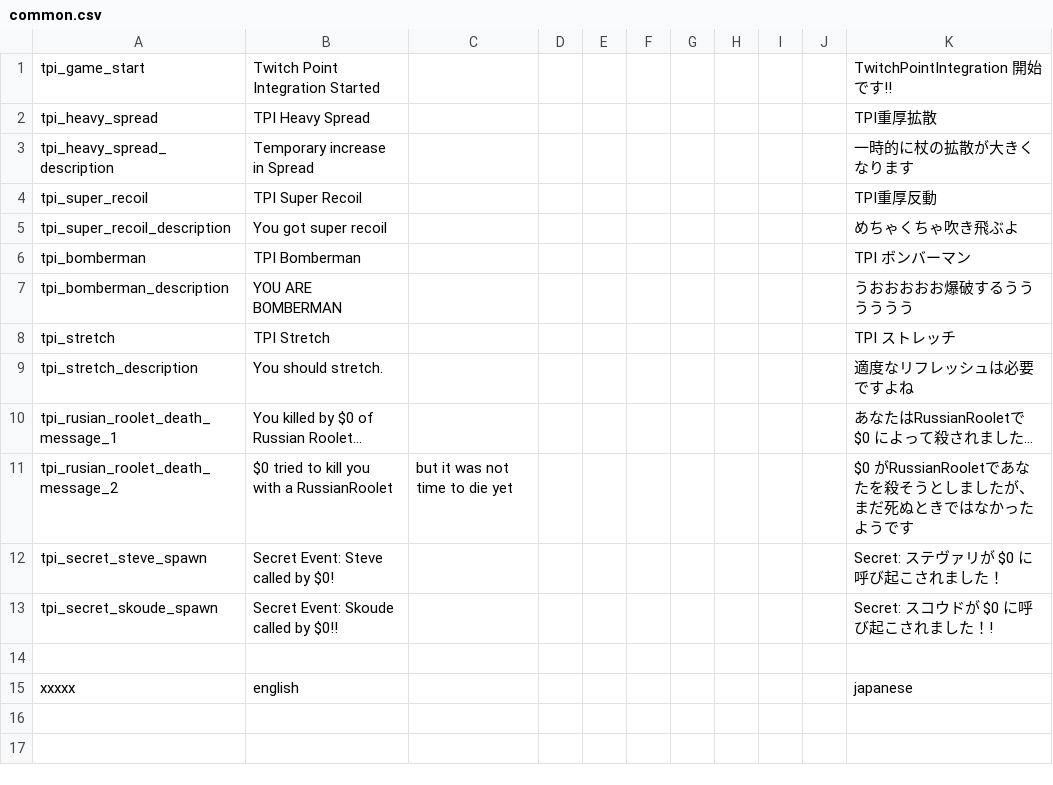
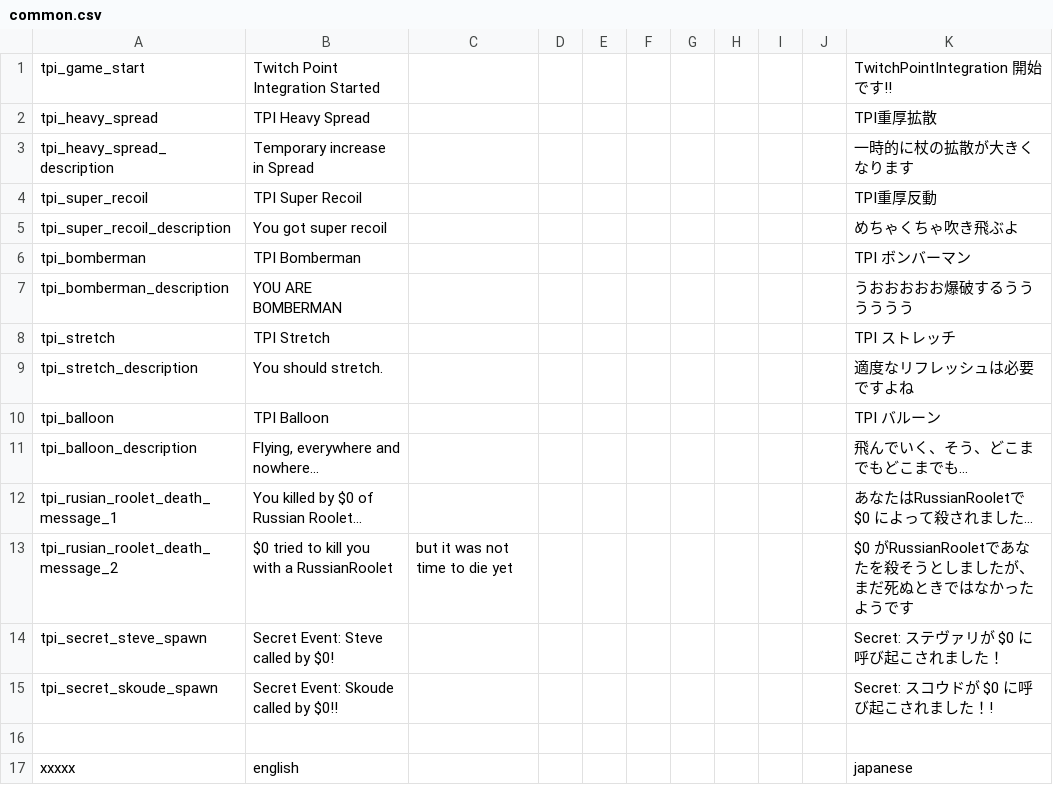
Before and after one commit to den3606/twitch-point-integration, a CSV file: files/translations/common.csv, drawn as a sheet; the diff names each change by its address in the sheet, - before the commit and + after, or states it on an @@ line.

Commit message:
feat: add balloon and anti_gravity

```diff
--- a/files/translations/common.csv
+++ b/files/translations/common.csv
+row 10: tpi_balloon | TPI Balloon |  |  |  |  |  |  |  |  | TPI バルーン
+row 11: tpi_balloon_description | Flying, everywhere and nowhere... |  |  |  |  |  |  |  |  | 飛んでいく、そう、どこまでもどこまでも…
```
Also changed, not shown: 12 other files.
